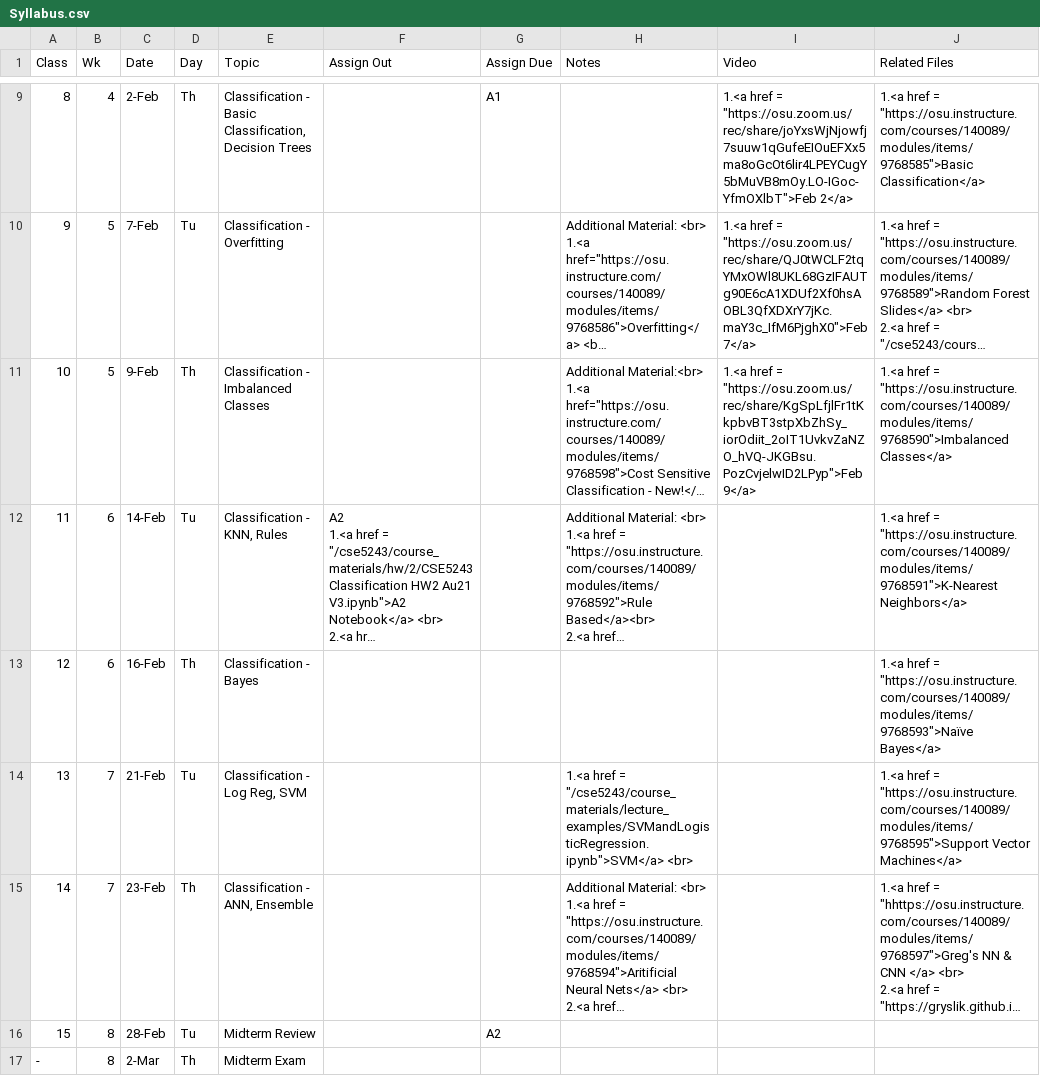
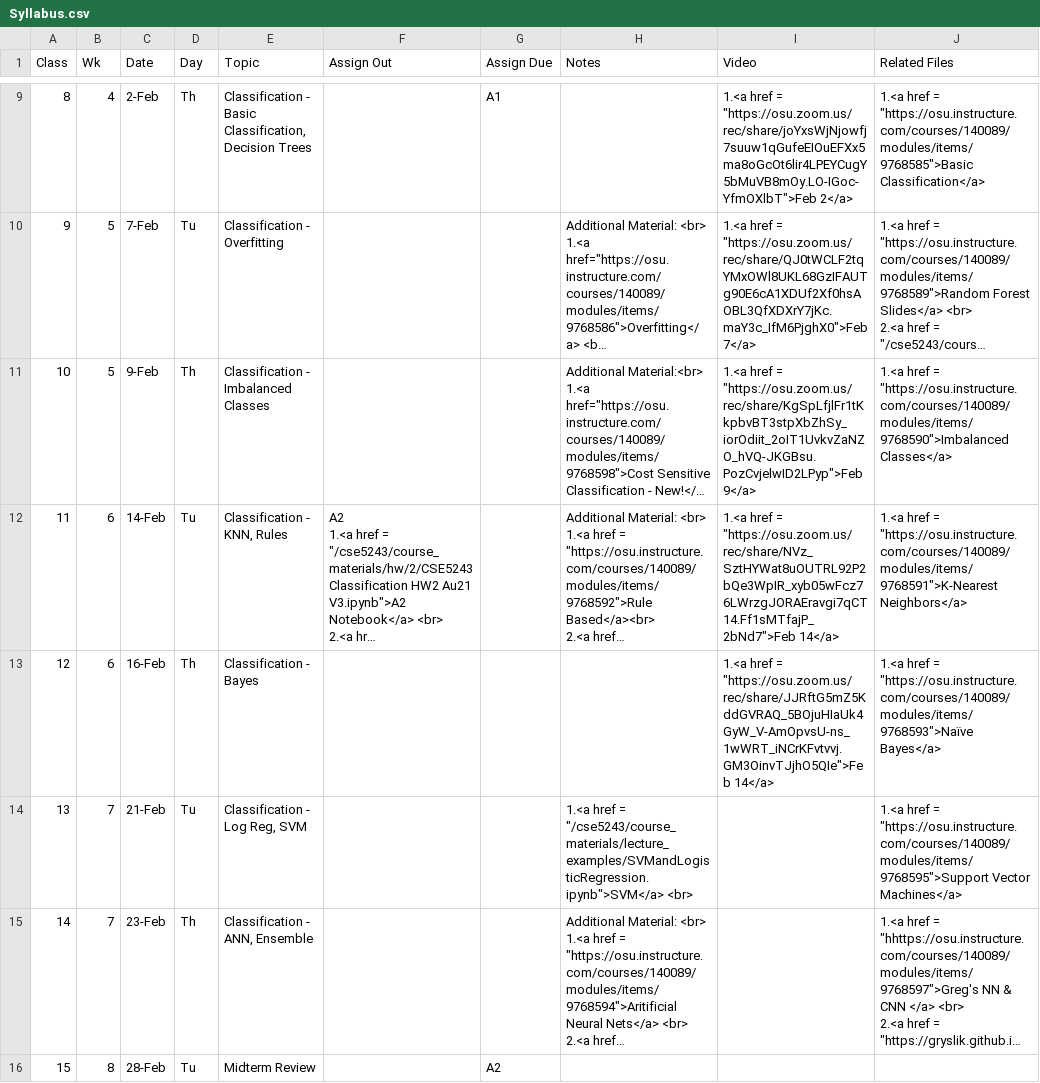
Before and after one commit to gryslik/cse5243, a CSV file: _data/Syllabus.csv, drawn as a sheet; only a part is shown, gaps mark what is left out; the shorter side is filled out with more unchanged rows; long unchanged cells end in …; the diff names each change by its address in the sheet, - before the commit and + after, or states it on an @@ line.

```diff
--- a/_data/Syllabus.csv
+++ b/_data/Syllabus.csv
-I12 (Video): (empty)
+I12 (Video): 1.<a href = "https://osu.zoom.us/rec/share/NVz_SztHYWat8uOUTRL92P2bQe3WpIR_xyb05wFcz76LWrzgJORAEravgi7qCT14.Ff1sMTfajP_2bNd7">Feb 14</a>
-I13 (Video): (empty)
+I13 (Video): 1.<a href = "https://osu.zoom.us/rec/share/JJRftG5mZ5KddGVRAQ_5BOjuHIaUk4GyW_V-AmOpvsU-ns_1wWRT_iNCrKFvtvvj.GM3OinvTJjhO5QIe">Feb 14</a>
```
Also changed, not shown: 3 other files.
